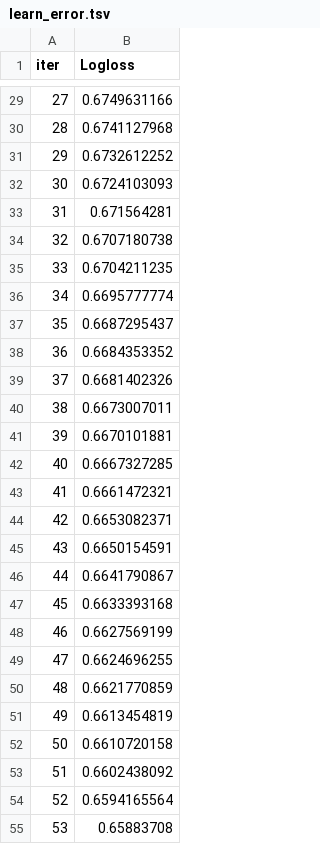
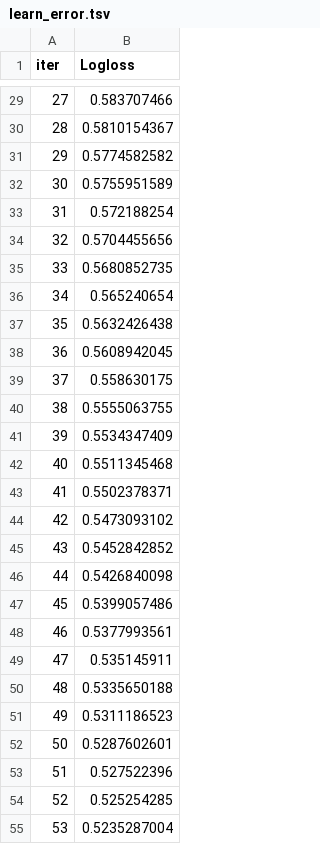
Before and after one commit to celestialxevermore/Prototype, a TSV file: catboost_info/learn_error.tsv, drawn as a sheet; only a part is shown, gaps mark what is left out; the diff covers the shown part only.

```diff
--- a/catboost_info/learn_error.tsv
+++ b/catboost_info/learn_error.tsv
@@ -29,27 +29,27 @@ iter	Logloss
-27	0.6749631166
-28	0.6741127968
-29	0.6732612252
-30	0.6724103093
-31	0.671564281
-32	0.6707180738
-33	0.6704211235
-34	0.6695777774
-35	0.6687295437
-36	0.6684353352
-37	0.6681402326
-38	0.6673007011
-39	0.6670101881
-40	0.6667327285
-41	0.6661472321
-42	0.6653082371
-43	0.6650154591
-44	0.6641790867
-45	0.6633393168
-46	0.6627569199
-47	0.6624696255
-48	0.6621770859
-49	0.6613454819
-50	0.6610720158
-51	0.6602438092
-52	0.6594165564
-53	0.65883708
+27	0.583707466
+28	0.5810154367
+29	0.5774582582
+30	0.5755951589
+31	0.572188254
+32	0.5704455656
+33	0.5680852735
+34	0.565240654
+35	0.5632426438
+36	0.5608942045
+37	0.558630175
+38	0.5555063755
+39	0.5534347409
+40	0.5511345468
+41	0.5502378371
+42	0.5473093102
+43	0.5452842852
+44	0.5426840098
+45	0.5399057486
+46	0.5377993561
+47	0.535145911
+48	0.5335650188
+49	0.5311186523
+50	0.5287602601
+51	0.527522396
+52	0.525254285
+53	0.5235287004
```
Also changed, not shown: 73 edited cells elsewhere in this file, catboost_info/test_error.tsv, catboost_info/time_left.tsv, 15 other files.
